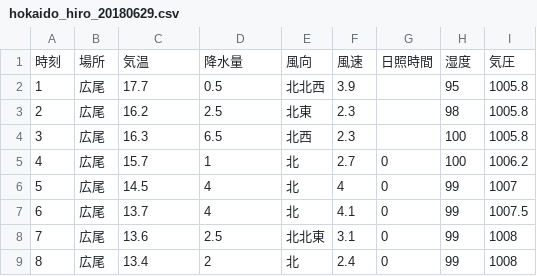
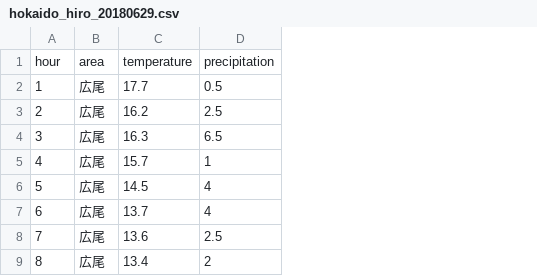
Before and after one commit to case-k-git/python, a CSV file: 仮説検定/data/hokaido_hiro_20180629.csv, drawn as a sheet; only a part is shown; removed rows and columns are numbered as before the commit, all else as after; the diff names each change by its address in the sheet, - before the commit and + after, or states it on an @@ line.

```diff
--- a/仮説検定/data/hokaido_hiro_20180629.csv
+++ b/仮説検定/data/hokaido_hiro_20180629.csv
-column E, rows 2-9: 北北西 | 北東 | 北西 | 北 | 北 | 北 | 北北東 | 北
-column F, rows 2-9: 3.9 | 2.3 | 2.3 | 2.7 | 4 | 4.1 | 3.1 | 2.4
-column G, rows 5-9: all 0
-column H, rows 2-9: 95 | 98 | 100 | 100 | 99 | 99 | 99 | 99
-column I, rows 2-9: 1005.8 | 1005.8 | 1005.8 | 1006.2 | 1007 | 1007.5 | 1008 | 1008
-row 1: 時刻 | 場所 | 気温 | 降水量 | 風向 | 風速 | 日照時間 | 湿度 | 気圧
+row 1: hour | area | temperature | precipitation
```
Also changed, not shown: 仮説検定/data/tokyo_20180629.csv, 仮説検定/data/tokyo_oume_20180629.csv, 1 other file.
